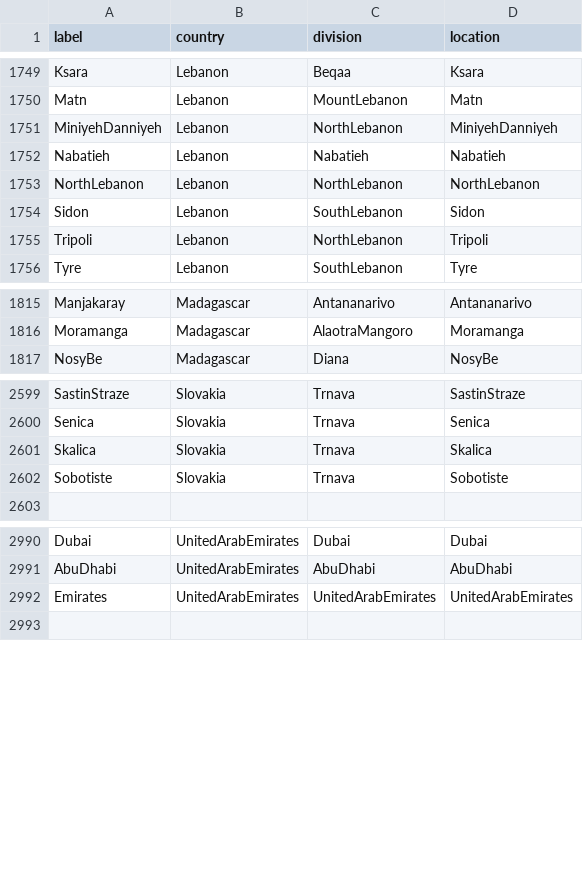
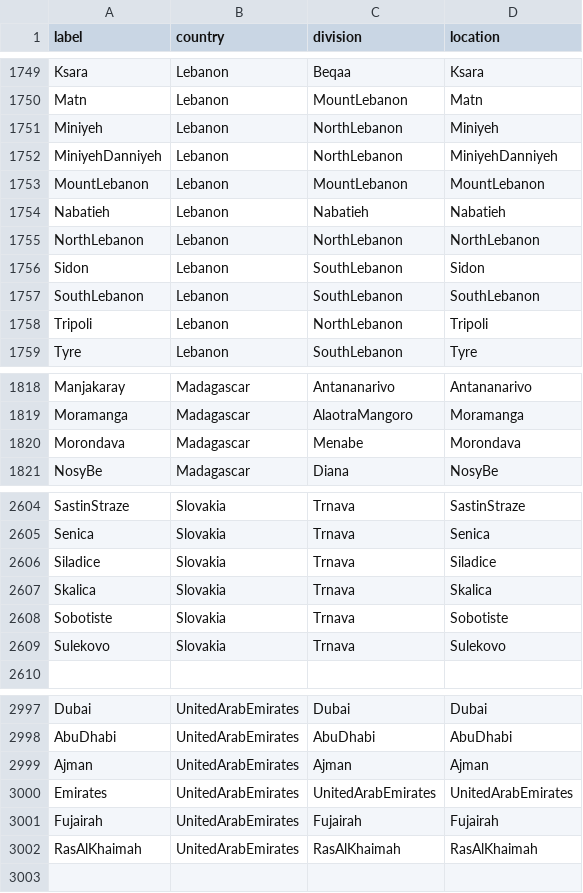
Before and after one commit to nextstrain/fauna, a TSV file: source-data/geo_synonyms.tsv, drawn as a sheet; only a part is shown, gaps mark what is left out; the diff covers the shown part only; the diff names each change by its address in the sheet, - before the commit and + after, or states it on an @@ line.

Commit message:
Update geosynonyms, flu strain and location fixes

```diff
--- a/source-data/geo_synonyms.tsv
+++ b/source-data/geo_synonyms.tsv
+row 1751: Miniyeh | Lebanon | NorthLebanon | Miniyeh
+row 1753: MountLebanon | Lebanon | MountLebanon | MountLebanon
+row 1757: SouthLebanon | Lebanon | SouthLebanon | SouthLebanon
+row 1820: Morondava | Madagascar | Menabe | Morondava
+row 2606: Siladice | Slovakia | Trnava | Siladice
+row 2609: Sulekovo | Slovakia | Trnava | Sulekovo
+row 2999: Ajman | UnitedArabEmirates | Ajman | Ajman
+row 3001: Fujairah | UnitedArabEmirates | Fujairah | Fujairah
+row 3002: RasAlKhaimah | UnitedArabEmirates | RasAlKhaimah | RasAlKhaimah
```
Also changed, not shown: 1 added row elsewhere in this file, source-data/flu_fix_location_label.tsv, source-data/flu_strain_name_fix.tsv.
